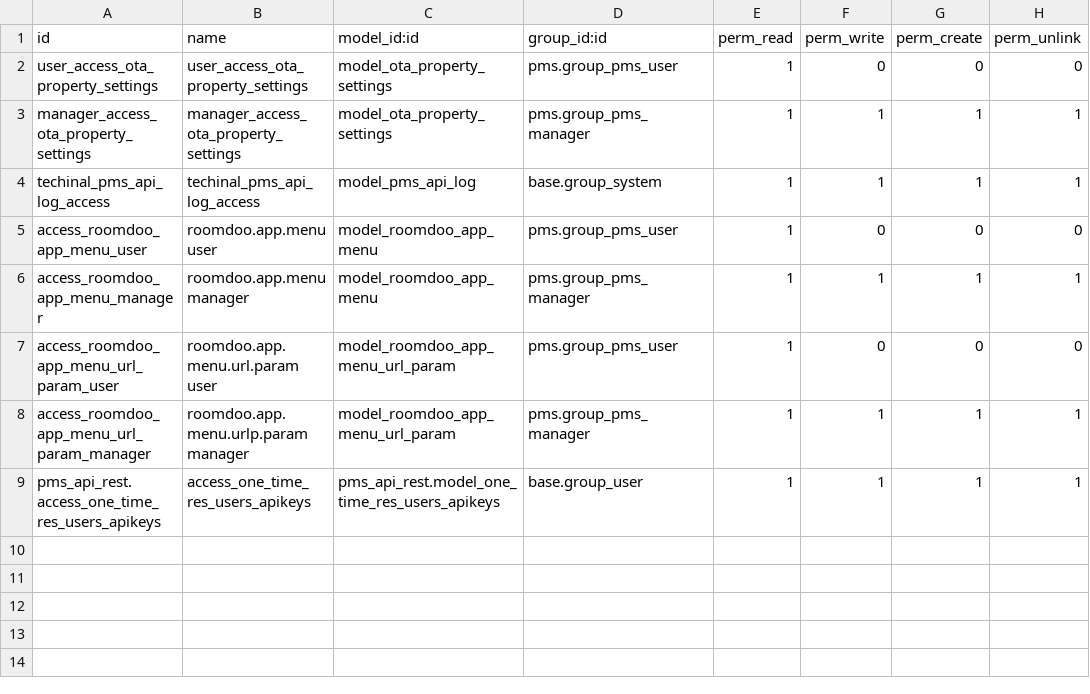
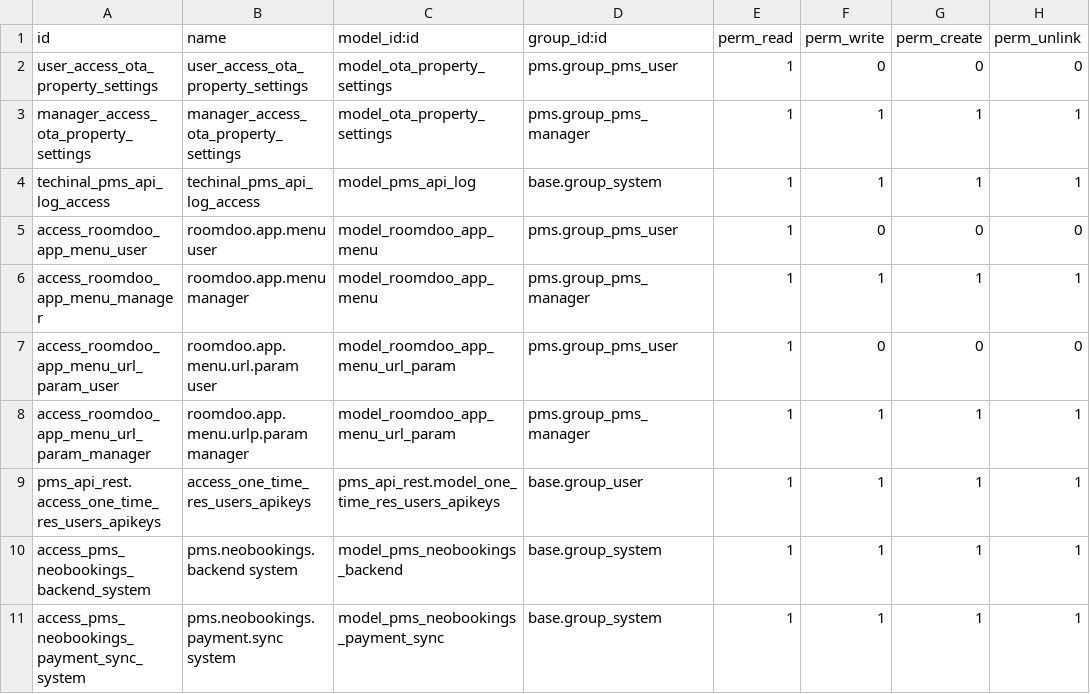
Before and after one commit to commitsun/roomdoo-modules, a CSV file: pms_api_rest/security/ir.model.access.csv, drawn as a sheet.

Commit message:
[IMP] pms_api_rest: report PMS payments to Neobookings
Neobookings may charge, or cancel for lack of payment, reservations that
are already paid when the payment was only registered in the PMS. Report
those payments with the OrderPaymentCreateRQ message of its public API.

- A connection per group of properties, authenticated with the external
  public token of the Neobookings API user, with a simulation mode.
- Only posted payments of a single folio created by that API user are
  reported; never the ones it created itself nor the ones of the excluded
  journals.
- What is reported for a folio never exceeds the amount that came from
  Neobookings (its reservations and services) minus what it charged
  itself, so extras paid at the hotel are left out.
- Neobookings adds every request up: a changed or cancelled payment is
  reversed with the opposite amount, and Removed is never used.
- Only the cron sends. Each request is committed before and after being
  sent; when its result is unknown (timeout, server error, process cut
  off) the payment waits for a person to review it instead of being sent
  again, so it is never counted twice.

```diff
--- a/pms_api_rest/security/ir.model.access.csv
+++ b/pms_api_rest/security/ir.model.access.csv
@@ -9 +9,3 @@ access_roomdoo_app_menu_url_param_manager,roomdoo.app.menu.urlp.param manager,mo
 pms_api_rest.access_one_time_res_users_apikeys,access_one_time_res_users_apikeys,pms_api_rest.model_one_time_res_users_apikeys,base.group_user,1,1,1,1
+access_pms_neobookings_backend_system,pms.neobookings.backend system,model_pms_neobookings_backend,base.group_system,1,1,1,1
+access_pms_neobookings_payment_sync_system,pms.neobookings.payment.sync system,model_pms_neobookings_payment_sync,base.group_system,1,1,1,1
```
Also changed, not shown: 12 other files.
